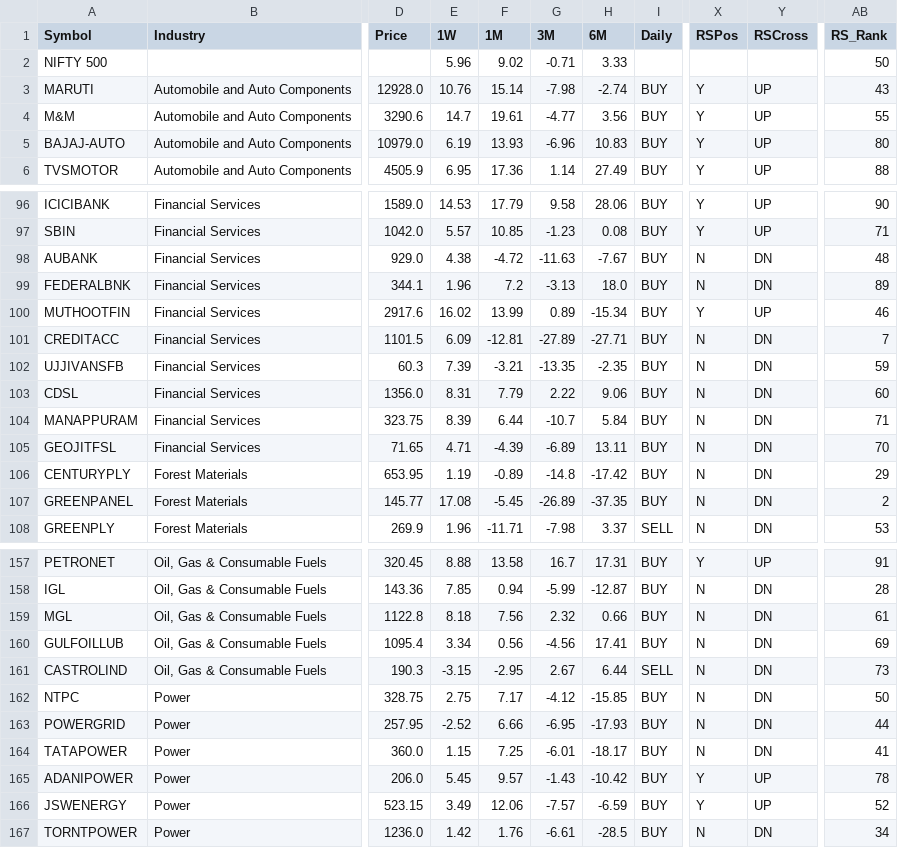
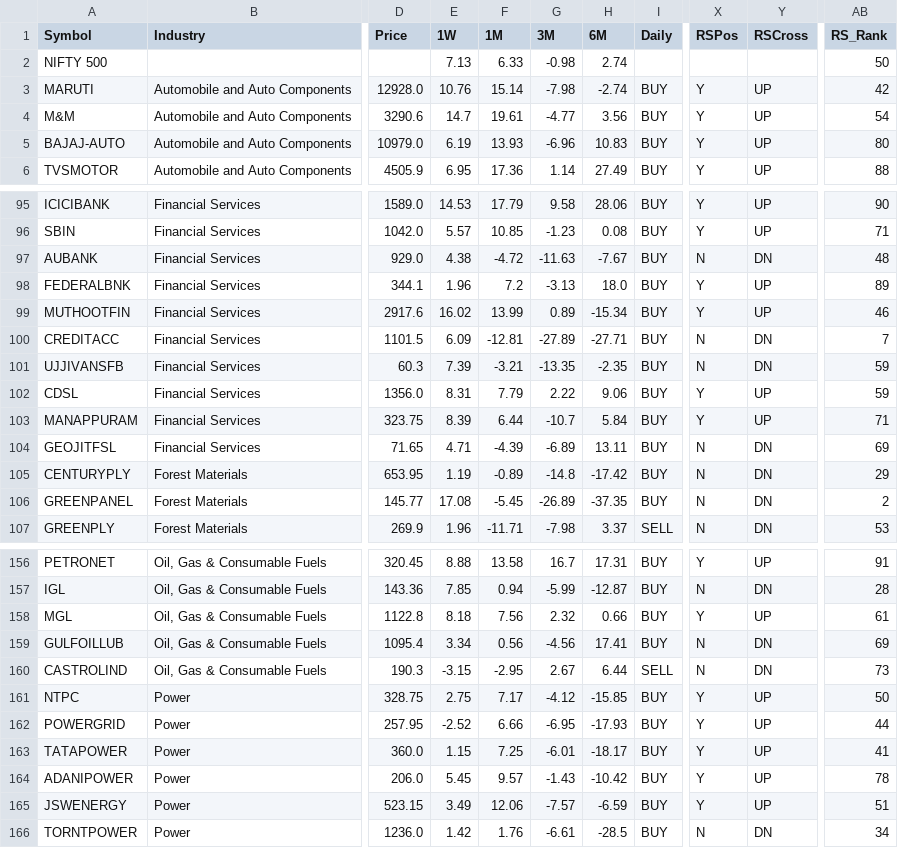
Before and after one commit to Sitram980/Cash-flows-, a CSV file: flow.csv, drawn as a sheet; only a part is shown, gaps mark what is left out; addresses are those after the commit; the diff covers the shown part only; the diff names each change by its address in the sheet, - before the commit and + after, or states it on an @@ line.

```diff
--- a/flow.csv
+++ b/flow.csv
-E2 (1W): 5.96
+E2 (1W): 7.13
-F2 (1M): 9.02
+F2 (1M): 6.33
-G2 (3M): -0.71
+G2 (3M): -0.98
-H2 (6M): 3.33
+H2 (6M): 2.74
-AB3 (RS_Rank): 43
+AB3 (RS_Rank): 42
-AB4 (RS_Rank): 55
+AB4 (RS_Rank): 54
-X98 (RSPos): N
+X98 (RSPos): Y
-Y98 (RSCross): DN
+Y98 (RSCross): UP
-X102:X103 (RSPos): N
+X102:X103 (RSPos): Y
-Y102:Y103 (RSCross): DN
+Y102:Y103 (RSCross): UP
-AB102 (RS_Rank): 60
+AB102 (RS_Rank): 59
-AB104 (RS_Rank): 70
+AB104 (RS_Rank): 69
-X158 (RSPos): N
+X158 (RSPos): Y
-Y158 (RSCross): DN
+Y158 (RSCross): UP
-X161:X163 (RSPos): N
+X161:X163 (RSPos): Y
-Y161:Y163 (RSCross): DN
+Y161:Y163 (RSCross): UP
-AB165 (RS_Rank): 52
+AB165 (RS_Rank): 51
```
Also changed, not shown: 1 removed row and 75 edited cells elsewhere in this file.
